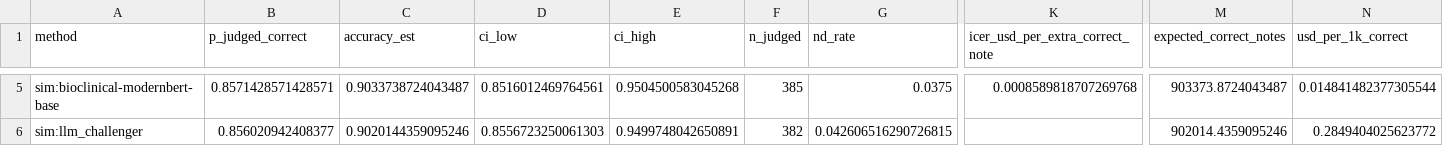
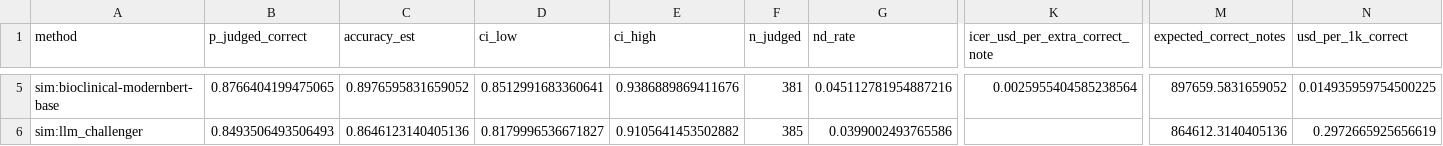
Before and after one commit to Health-Transformation-Lab/health-transformation-lab-nlp, a CSV file: data/corpus/simulated_cost_effectiveness.csv, drawn as a sheet; only a part is shown, gaps mark what is left out; the diff covers the shown part only; the diff names each change by its address in the sheet, - before the commit and + after, or states it on an @@ line.

```diff
--- a/data/corpus/simulated_cost_effectiveness.csv
+++ b/data/corpus/simulated_cost_effectiveness.csv
-B5 (p_judged_correct): 0.8571428571428571
+B5 (p_judged_correct): 0.8766404199475065
-C5 (accuracy_est): 0.9033738724043487
+C5 (accuracy_est): 0.8976595831659052
-D5 (ci_low): 0.8516012469764561
+D5 (ci_low): 0.8512991683360641
-E5 (ci_high): 0.9504500583045268
+E5 (ci_high): 0.9386889869411676
-F5 (n_judged): 385
+F5 (n_judged): 381
-G5 (nd_rate): 0.0375
+G5 (nd_rate): 0.045112781954887216
-K5 (icer_usd_per_extra_correct_note): 0.0008589818707269768
+K5 (icer_usd_per_extra_correct_note): 0.0025955404585238564
-M5 (expected_correct_notes): 903373.8724043487
+M5 (expected_correct_notes): 897659.5831659052
-N5 (usd_per_1k_correct): 0.014841482377305544
+N5 (usd_per_1k_correct): 0.014935959754500225
-B6 (p_judged_correct): 0.856020942408377
+B6 (p_judged_correct): 0.8493506493506493
-C6 (accuracy_est): 0.9020144359095246
+C6 (accuracy_est): 0.8646123140405136
-D6 (ci_low): 0.8556723250061303
+D6 (ci_low): 0.8179996536671827
-E6 (ci_high): 0.9499748042650891
+E6 (ci_high): 0.9105641453502882
-F6 (n_judged): 382
+F6 (n_judged): 385
-G6 (nd_rate): 0.042606516290726815
+G6 (nd_rate): 0.0399002493765586
-M6 (expected_correct_notes): 902014.4359095246
+M6 (expected_correct_notes): 864612.3140405136
-N6 (usd_per_1k_correct): 0.2849404025623772
+N6 (usd_per_1k_correct): 0.2972665925656619
```
Also changed, not shown: 27 edited cells elsewhere in this file, data/corpus/cost_benchmark.csv, data/datasets/answer_key/review_key.csv, 24 other files.
